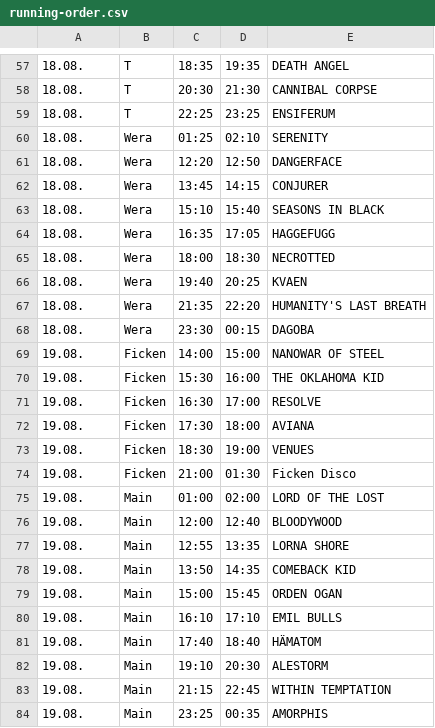
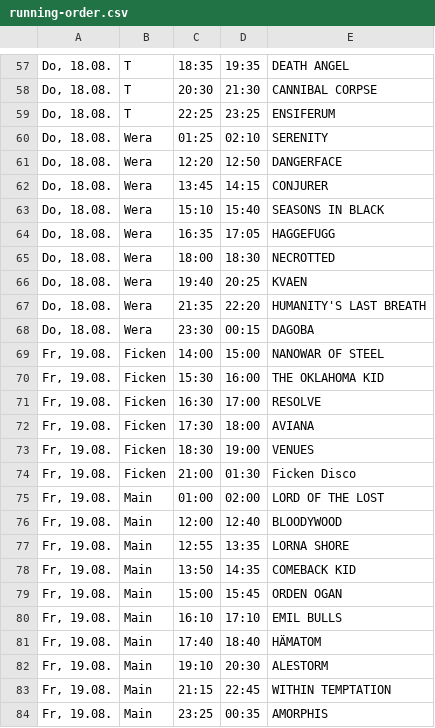
Before and after one commit to n-st/running-order-sboa2022, a CSV file: running-order.csv, drawn as a sheet; only a part is shown, gaps mark what is left out; the diff covers the shown part only.

```diff
--- a/running-order.csv
+++ b/running-order.csv
@@ -57,28 +57,28 @@
-18.08.;T;18:35;19:35;DEATH ANGEL
-18.08.;T;20:30;21:30;CANNIBAL CORPSE
-18.08.;T;22:25;23:25;ENSIFERUM
-18.08.;Wera;01:25;02:10;SERENITY
-18.08.;Wera;12:20;12:50;DANGERFACE
-18.08.;Wera;13:45;14:15;CONJURER
-18.08.;Wera;15:10;15:40;SEASONS IN BLACK
-18.08.;Wera;16:35;17:05;HAGGEFUGG
-18.08.;Wera;18:00;18:30;NECROTTED
-18.08.;Wera;19:40;20:25;KVAEN
-18.08.;Wera;21:35;22:20;HUMANITY'S LAST BREATH
-18.08.;Wera;23:30;00:15;DAGOBA
-19.08.;Ficken;14:00;15:00;NANOWAR OF STEEL
-19.08.;Ficken;15:30;16:00;THE OKLAHOMA KID
-19.08.;Ficken;16:30;17:00;RESOLVE
-19.08.;Ficken;17:30;18:00;AVIANA
-19.08.;Ficken;18:30;19:00;VENUES
-19.08.;Ficken;21:00;01:30;Ficken Disco
-19.08.;Main;01:00;02:00;LORD OF THE LOST
-19.08.;Main;12:00;12:40;BLOODYWOOD
-19.08.;Main;12:55;13:35;LORNA SHORE
-19.08.;Main;13:50;14:35;COMEBACK KID
-19.08.;Main;15:00;15:45;ORDEN OGAN
-19.08.;Main;16:10;17:10;EMIL BULLS
-19.08.;Main;17:40;18:40;HÄMATOM
-19.08.;Main;19:10;20:30;ALESTORM
-19.08.;Main;21:15;22:45;WITHIN TEMPTATION
-19.08.;Main;23:25;00:35;AMORPHIS
+Do, 18.08.;T;18:35;19:35;DEATH ANGEL
+Do, 18.08.;T;20:30;21:30;CANNIBAL CORPSE
+Do, 18.08.;T;22:25;23:25;ENSIFERUM
+Do, 18.08.;Wera;01:25;02:10;SERENITY
+Do, 18.08.;Wera;12:20;12:50;DANGERFACE
+Do, 18.08.;Wera;13:45;14:15;CONJURER
+Do, 18.08.;Wera;15:10;15:40;SEASONS IN BLACK
+Do, 18.08.;Wera;16:35;17:05;HAGGEFUGG
+Do, 18.08.;Wera;18:00;18:30;NECROTTED
+Do, 18.08.;Wera;19:40;20:25;KVAEN
+Do, 18.08.;Wera;21:35;22:20;HUMANITY'S LAST BREATH
+Do, 18.08.;Wera;23:30;00:15;DAGOBA
+Fr, 19.08.;Ficken;14:00;15:00;NANOWAR OF STEEL
+Fr, 19.08.;Ficken;15:30;16:00;THE OKLAHOMA KID
+Fr, 19.08.;Ficken;16:30;17:00;RESOLVE
+Fr, 19.08.;Ficken;17:30;18:00;AVIANA
+Fr, 19.08.;Ficken;18:30;19:00;VENUES
+Fr, 19.08.;Ficken;21:00;01:30;Ficken Disco
+Fr, 19.08.;Main;01:00;02:00;LORD OF THE LOST
+Fr, 19.08.;Main;12:00;12:40;BLOODYWOOD
+Fr, 19.08.;Main;12:55;13:35;LORNA SHORE
+Fr, 19.08.;Main;13:50;14:35;COMEBACK KID
+Fr, 19.08.;Main;15:00;15:45;ORDEN OGAN
+Fr, 19.08.;Main;16:10;17:10;EMIL BULLS
+Fr, 19.08.;Main;17:40;18:40;HÄMATOM
+Fr, 19.08.;Main;19:10;20:30;ALESTORM
+Fr, 19.08.;Main;21:15;22:45;WITHIN TEMPTATION
+Fr, 19.08.;Main;23:25;00:35;AMORPHIS
```
Also changed, not shown: 110 edited cells elsewhere in this file.
